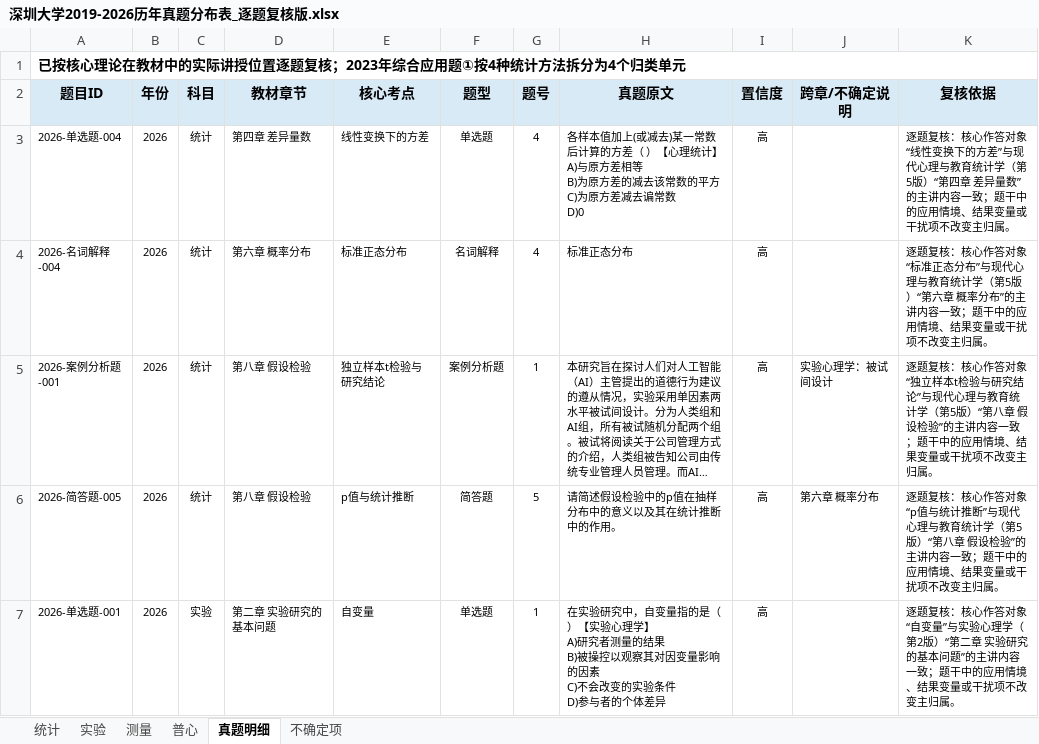
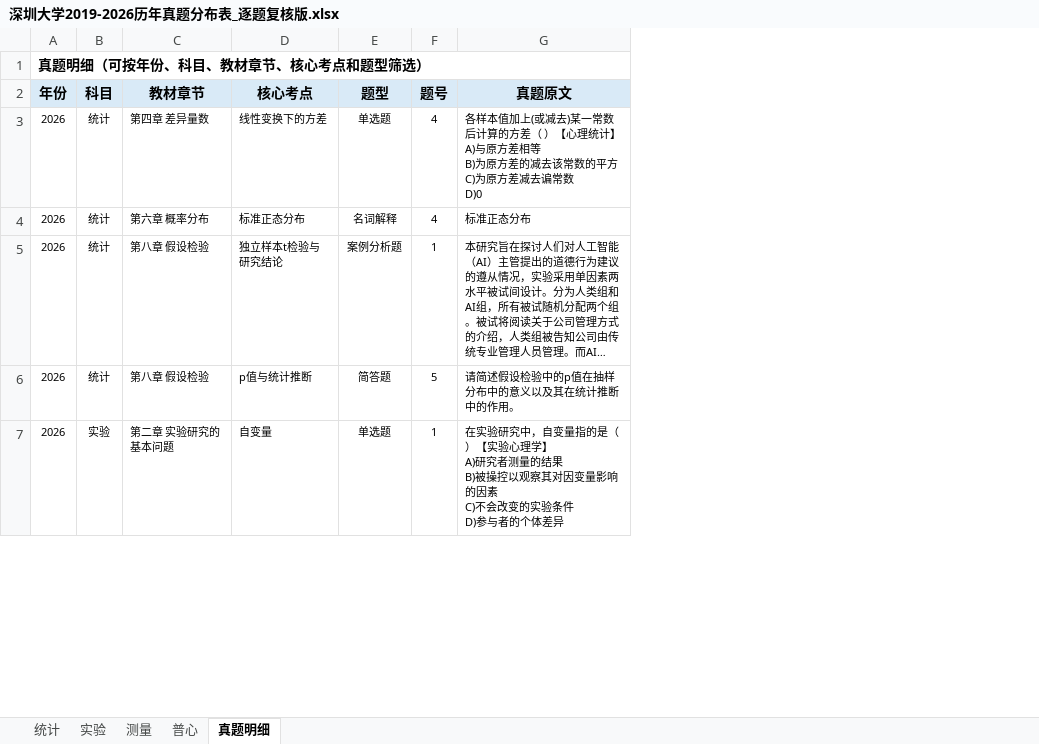
Before and after one commit to wx855208227-a11y/tietou, an Excel workbook: analysis/深圳大学2019-2026历年真题分布表_逐题复核版.xlsx, sheet 真题明细, drawn as a sheet; only a part is shown; long unchanged cells end in …; values as stored, in another font and other column widths than the file's, no borders; removed rows and columns are numbered as before the commit, all else as after; the diff covers the shown part only; the diff names each change by its address in the sheet, - before the commit and + after, or states it on an @@ line.

```diff
--- a/analysis/深圳大学2019-2026历年真题分布表_逐题复核版.xlsx (sheet 真题明细)
+++ b/analysis/深圳大学2019-2026历年真题分布表_逐题复核版.xlsx (sheet 真题明细)
-sheet tab: 不确定项
-column A (题目ID), row 1: 已按核心理论在教材中的实际讲授位置逐题复核；2023年综合应用题①按4种统计方法拆分为4个归类单元; rows 3-7: 2026-单选题-004 | 2026-名词解释-004 | 2026-案例分析题-001 | 2026-简答题-005 | 2026-单选题-001
-column I (置信度), rows 3-7: all 高
-column J (跨章/不确定说明), rows 5-6: 实验心理学：被试间设计 | 第六章 概率分布
-column K (复核依据), rows 3-7: 逐题复核：核心作答对象“线性变换下的方差”与现代心理与教育统计学（第5版）“第四章 差异量数”的主讲内容一致；题干中的应用情境、结果变量或干扰项不改变主归属。 | 逐题复核：核心作答对象“标准正态分布”与现代心理与教育统计学（第5版）“第六章 概率分布”的主讲内容一致；题干中的应用情境、结果变量或干扰项不改变主归属。 | 逐题复核：核心作答对象“独立样本t检验与研究结论”与现代心理与教育统计学（第5版）“第八章 假设检验”的主讲内容一致；题干中的应用情境、结果变量或干扰项不改变主归属。 | 逐题复核：核心作答对象“p值与统计推断”与现代心理与教育统计学（第5版）“第八章 假设检验”的主讲内容一致；题干中的应用情境、结果变量或干扰项不改变主归属。 | 逐题复核：核心作答对象“自变量”与实验心理学（第2版）“第二章 实验研究的基本问题”的主讲内容一致；题干中的应用情境、结果变量或干扰项不改变主归属。
-A1 (年份): (empty)
+A1 (年份): 真题明细（可按年份、科目、教材章节、核心考点和题型筛选）
+A1:G1 merged
```
Also changed, not shown: 4 edited cells elsewhere in this sheet, 3 other files.
